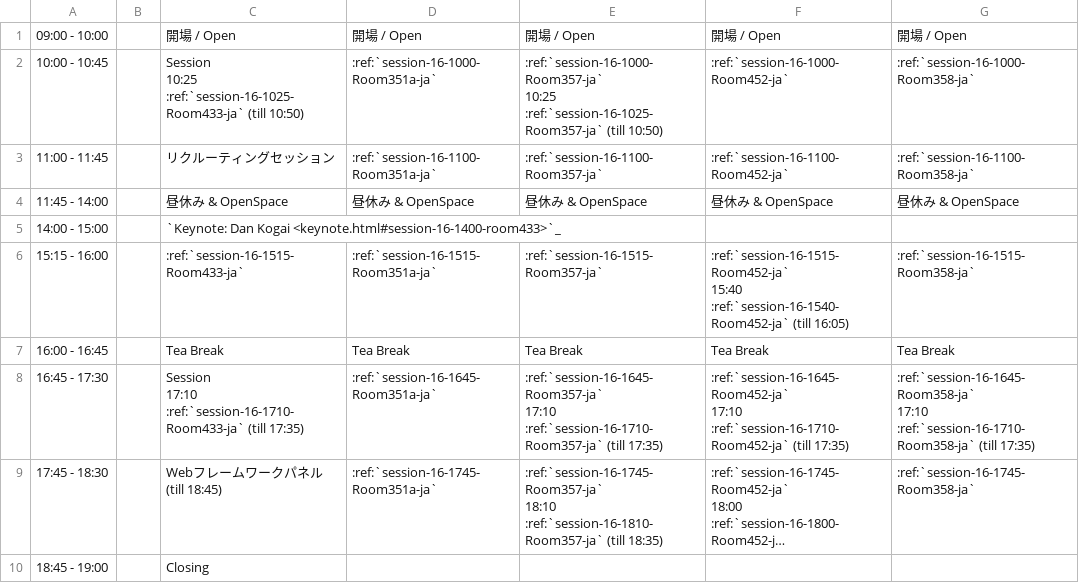
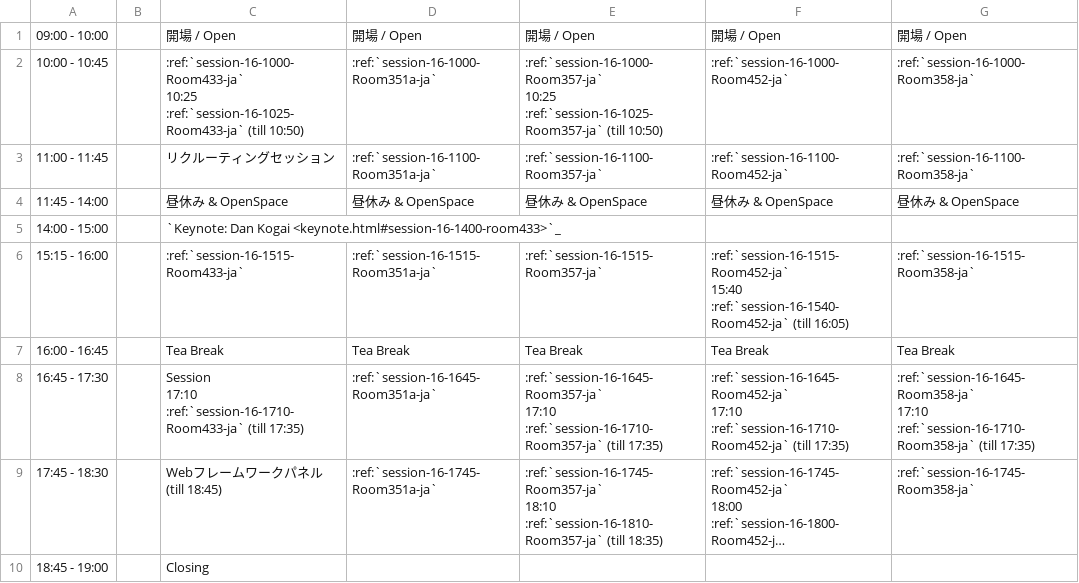
Before and after one commit to pyconjp/2012.pycon.jp, a CSV file: sphinx/program/schedule2.csv, drawn as a sheet; long unchanged cells end in ….

Commit message:
update program entry (s-cubism)

```diff
--- a/sphinx/program/schedule2.csv
+++ b/sphinx/program/schedule2.csv
@@ -1,7 +1,7 @@
 09:00 - 10:00,,開場 / Open,開場 / Open,開場 / Open,開場 / Open,開場 / Open
-10:00 - 10:45,,"Session
-
-10:25 :ref:`session-16-1025-Room433-ja` (till 10:50)",:ref:`session-16-1000-Room351a-ja`,":ref:`session-16-1000-Room357-ja`
-
-10:25 :ref:`session-16-1025-Room357-ja` (till 10:50)",:ref:`session-16-1000-Room452-ja`,:ref:`session-16-1000-Room358-ja`
+10:00 - 10:45,,":ref:`session-16-1000-Room433-ja`
+
+10:25 :ref:`session-16-1025-Room433-ja` (till 10:50)",:ref:`session-16-1000-Room351a-ja`,":ref:`session-16-1000-Room357-ja`
+
+10:25 :ref:`session-16-1025-Room357-ja` (till 10:50)",:ref:`session-16-1000-Room452-ja`,:ref:`session-16-1000-Room358-ja`
 11:00 - 11:45,,リクルーティングセッション,:ref:`session-16-1100-Room351a-ja`,:ref:`session-16-1100-Room357-ja`,:ref:`session-16-1100-Room452-ja`,:ref:`session-16-1100-Room358-ja`
```
Also changed, not shown: 1 other file.
